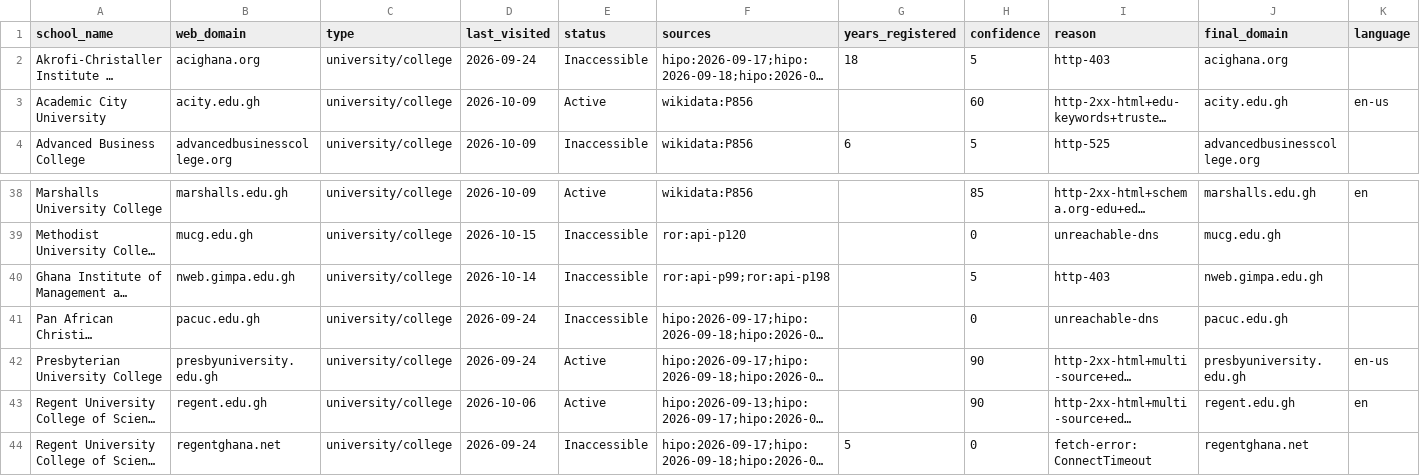
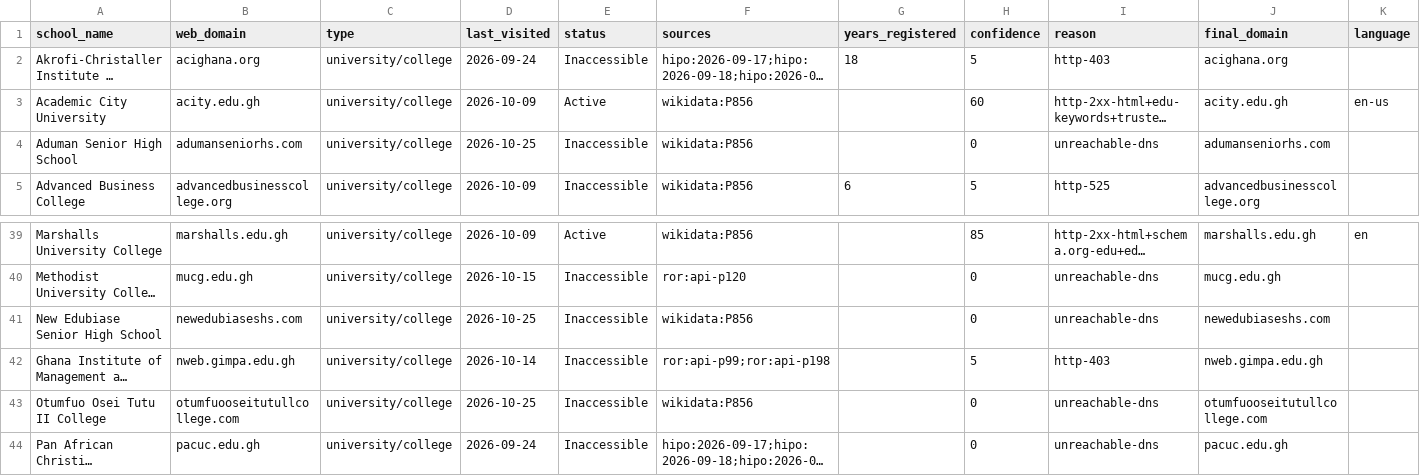
Before and after one commit to yifeiwu/edu-list, a CSV file: data/countries/GH.csv, drawn as a sheet; only a part is shown, gaps mark what is left out; the shorter side is filled out with more unchanged rows; long unchanged cells end in …; the diff names each change by its address in the sheet, - before the commit and + after, or states it on an @@ line.

```diff
--- a/data/countries/GH.csv
+++ b/data/countries/GH.csv
+row 4: Aduman Senior High School | adumanseniorhs.com | university/college | 2026-10-25 | Inaccessible | wikidata:P856 |  | 0 | unreachable-dns | adumanseniorhs.com
+row 41: New Edubiase Senior High School | newedubiaseshs.com | university/college | 2026-10-25 | Inaccessible | wikidata:P856 |  | 0 | unreachable-dns | newedubiaseshs.com
+row 43: Otumfuo Osei Tutu II College | otumfuooseitutullcollege.com | university/college | 2026-10-25 | Inaccessible | wikidata:P856 |  | 0 | unreachable-dns | otumfuooseitutullcollege.com
```
Also changed, not shown: data/countries/AU.csv, data/countries/FR.csv, 18 other files.
